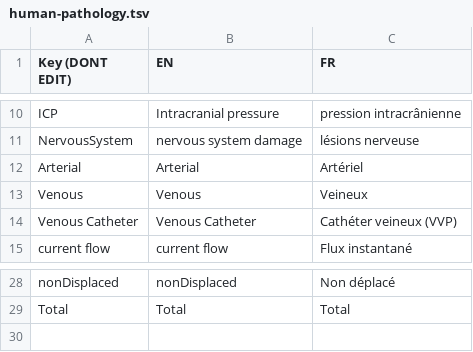
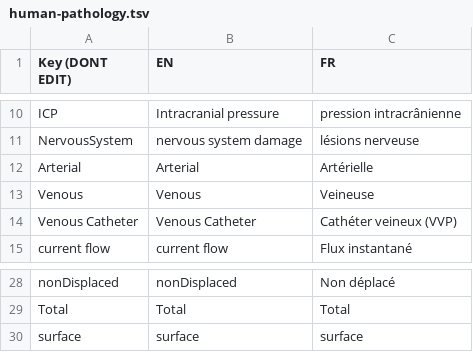
Before and after one commit to Heigvd/mimms, a TSV file: gameModel/files/translations/human-pathology.tsv, drawn as a sheet; only a part is shown, gaps mark what is left out.

```diff
--- a/gameModel/files/translations/human-pathology.tsv
+++ b/gameModel/files/translations/human-pathology.tsv
@@ -11,4 +11,4 @@ ICP	Intracranial pressure	pression intracrânienne
 NervousSystem	nervous system damage	lésions nerveuse
-Arterial	Arterial	Artériel
-Venous	Venous	Veineux
+Arterial	Arterial	Artérielle
+Venous	Venous	Veineuse
 Venous Catheter	Venous Catheter	Cathéter veineux (VVP)
@@ -29 +29,2 @@ nonDisplaced	nonDisplaced	Non déplacé
 Total	Total	Total
+surface	surface	surface
```
Also changed, not shown: gameModel/files/translations/human-actions.tsv, gameModel/files/translations/pretriage-interface.tsv, 7 other files.
